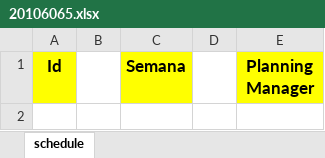
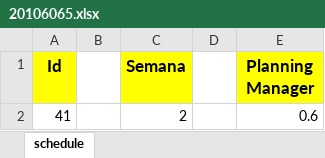
Before and after one commit to jw92/PPR, an Excel workbook: tspi/ciclo-2/task2/20106065.xlsx, sheet schedule, drawn as a sheet; values as stored, in another font and other column widths than the file's, no borders; the diff names each change by its address in the sheet, - before the commit and + after, or states it on an @@ line.

```diff
--- a/tspi/ciclo-2/task2/20106065.xlsx (sheet schedule)
+++ b/tspi/ciclo-2/task2/20106065.xlsx (sheet schedule)
+row 2: 41 |  | 2 |  | 0.6
```
Also changed, not shown: tspi/ciclo-2/logt2/20106065.xlsx.
